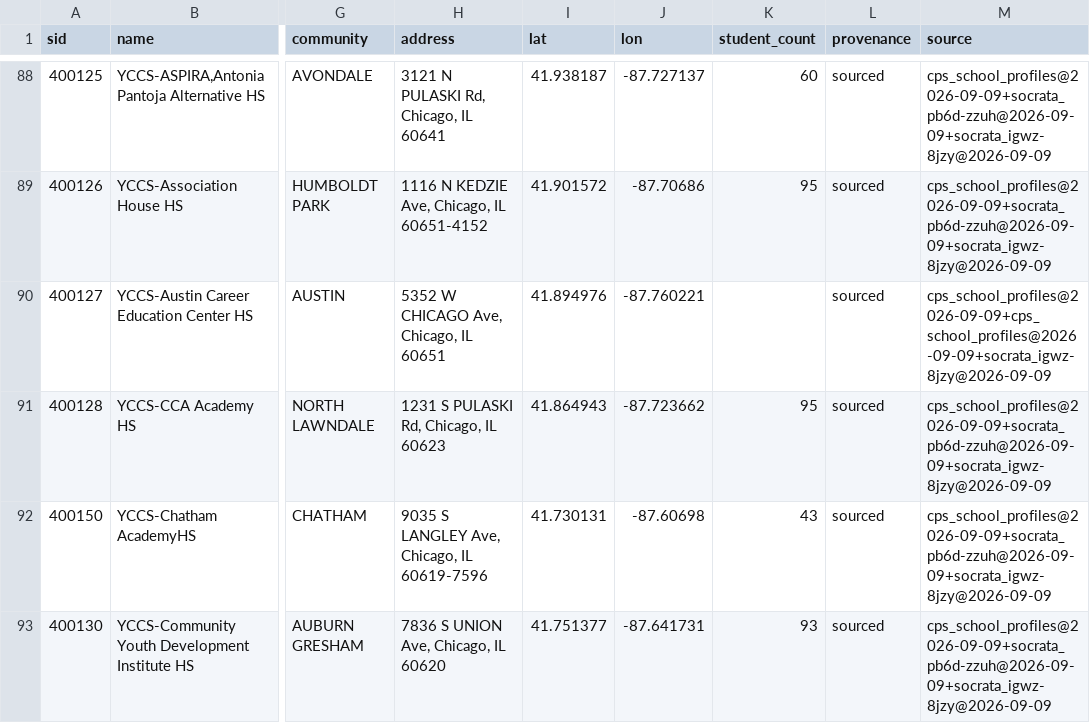
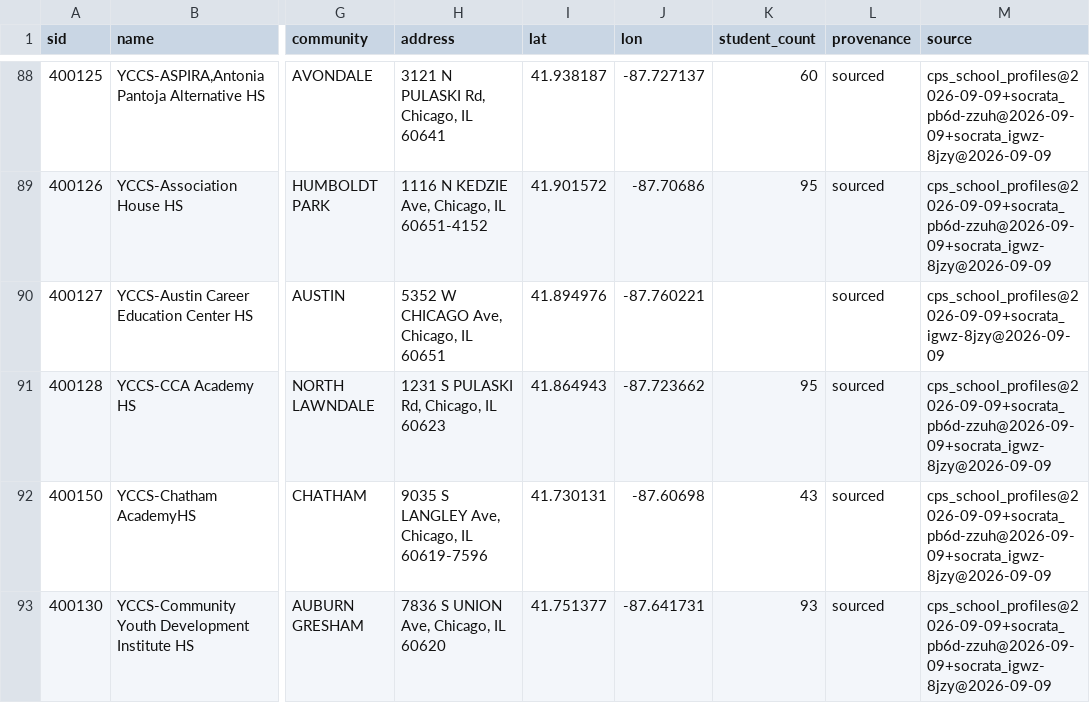
Before and after one commit to cub44/Chicago-Civic-Data, a CSV file: projects/cps-space-colocation/data/processed/schools.csv, drawn as a sheet; only a part is shown, gaps mark what is left out; the diff names each change by its address in the sheet, - before the commit and + after, or states it on an @@ line.

```diff
--- a/projects/cps-space-colocation/data/processed/schools.csv
+++ b/projects/cps-space-colocation/data/processed/schools.csv
-M90 (source): cps_school_profiles@2026-09-09+cps_school_profiles@2026-09-09+socrata_igwz-8jzy@2026-09-09
+M90 (source): cps_school_profiles@2026-09-09+socrata_igwz-8jzy@2026-09-09
```
Also changed, not shown: projects/cps-space-colocation/data/processed/sbhc_discrepancies.csv, projects/cps-space-colocation/data/processed/sbhc_publish.csv, 9 other files.
